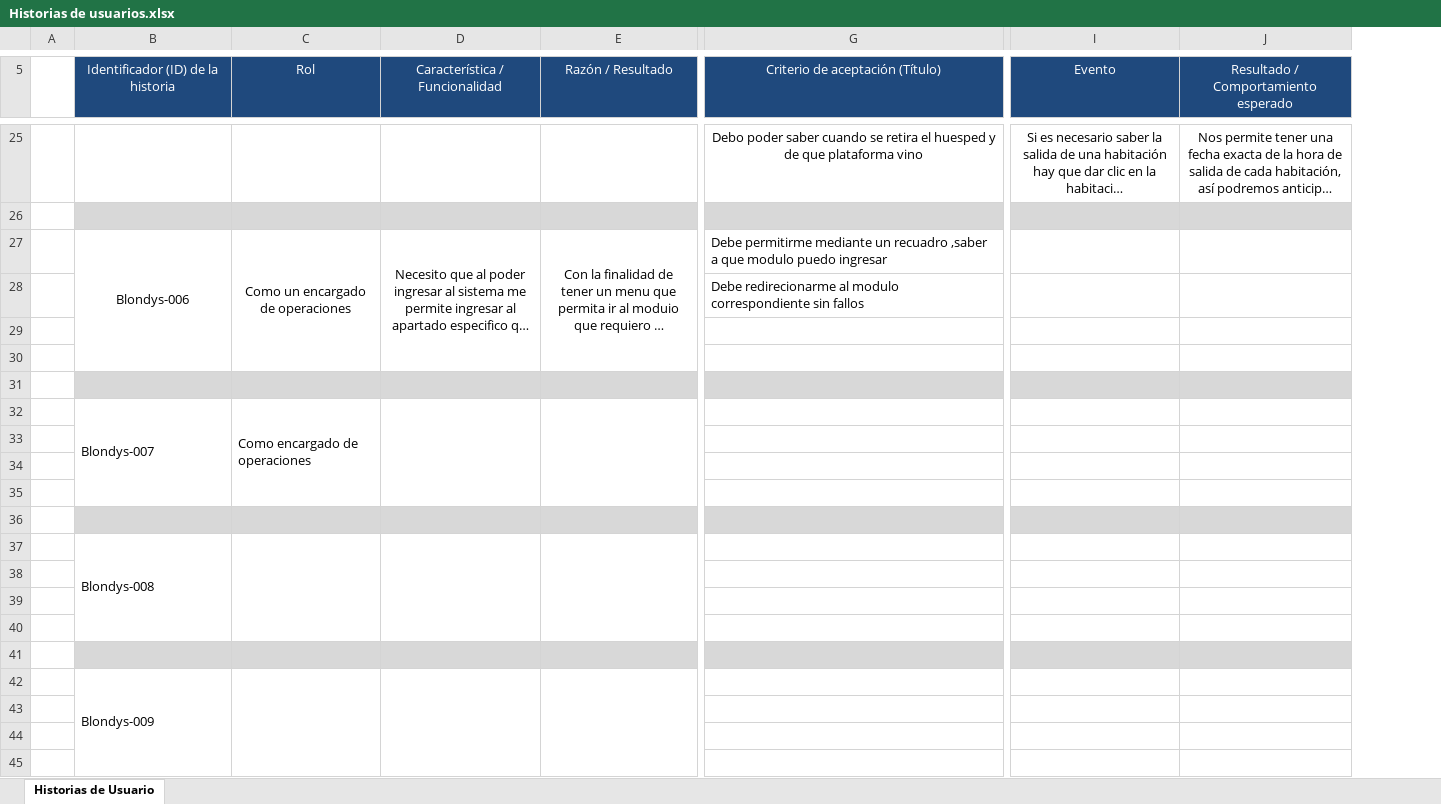
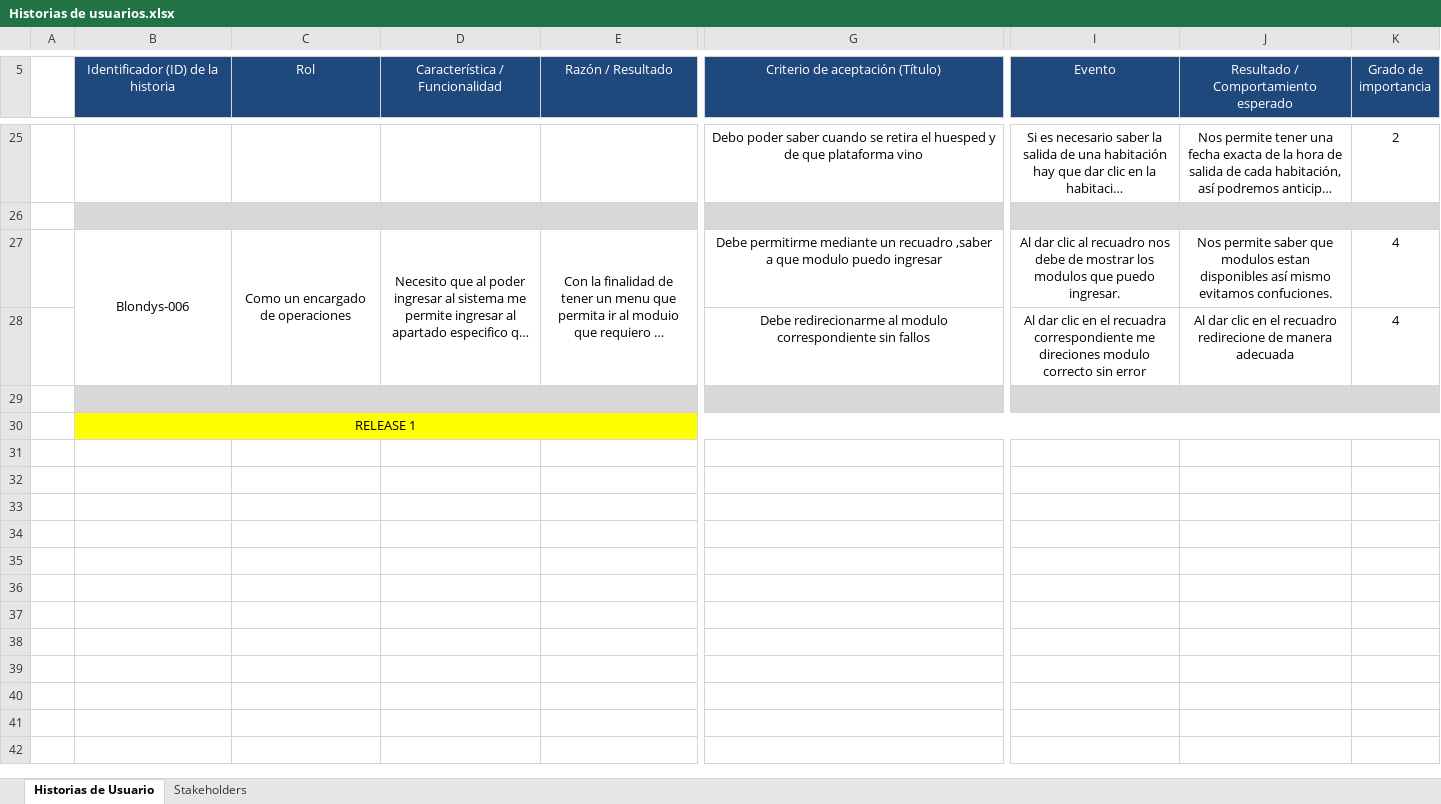
Before and after one commit to ralcantaralamonja/Proyecto-Tecnologico-2021-01-, an Excel workbook: Documentos/avances/Historias de usuarios.xlsx, sheet Historias de Usuario, drawn as a sheet; only a part is shown, gaps mark what is left out; long unchanged cells end in …; values as stored, in another font and other column widths than the file's, no borders; charts and pictures not drawn; removed rows and columns are numbered as before the commit, all else as after; rows hold the shown columns only; the diff covers the shown part only; the diff names each change by its address in the sheet, - before the commit and + after, or states it on an @@ line.

Commit message:
Primera versión de historias de usuarios

```diff
--- a/Documentos/avances/Historias de usuarios.xlsx (sheet Historias de Usuario)
+++ b/Documentos/avances/Historias de usuarios.xlsx (sheet Historias de Usuario)
+sheet tab: Stakeholders
+column K (Grado de importancia), rows 25-28: 2 |  | 4 | 4
-G27:G28 alignment: left
+G27:G28 alignment: center
-I27 (Evento): (empty)
+I27 (Evento): Al dar clic al recuadro nos debe de mostrar los modulos que puedo ingresar.
-J27: (empty)
+J27: Nos permite saber que modulos estan disponibles así mismo evitamos confuciones.
-I28 (Evento): (empty)
+I28 (Evento): Al dar clic en el recuadra correspondiente me direciones modulo correcto sin error
-J28: (empty)
+J28: Al dar clic en el recuadro redirecione de manera adecuada
-row 29: (empty)
-row 30: (empty)
-row 32:  | Blondys-007 | Como encargado de operaciones
-row 33: (empty)
-row 34: (empty)
-row 35: (empty)
-row 36: (empty)
-B30: Blondys-008
+B30: RELEASE 1
-B30 alignment: left
+B30 alignment: center
-B30:J30 fill: none
+B30:J30 fill: #FFFF00
-B37:B40 merged
+B30:K30 merged
-C37:C40 merged
-D37:D40 merged
-E37:E40 merged
-row 38: (empty)
-row 39: (empty)
-row 40: (empty)
-row 41: (empty)
-row 42:  | Blondys-009
-row 43: (empty)
-row 44: (empty)
-row 45: (empty)
```
Also changed, not shown: 32 removed rows, 1 edited cell and cell formats elsewhere in this sheet, charts or pictures.
